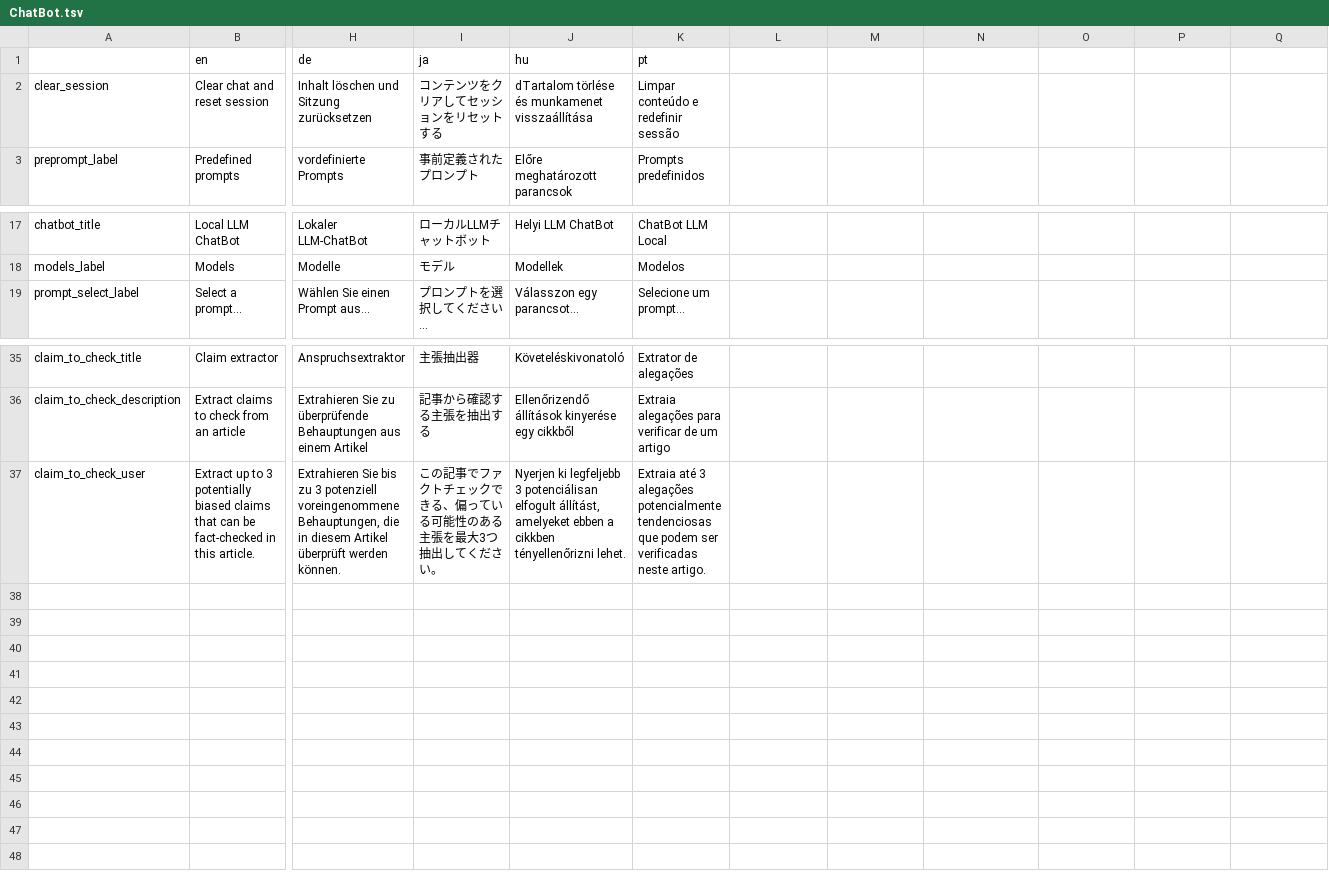
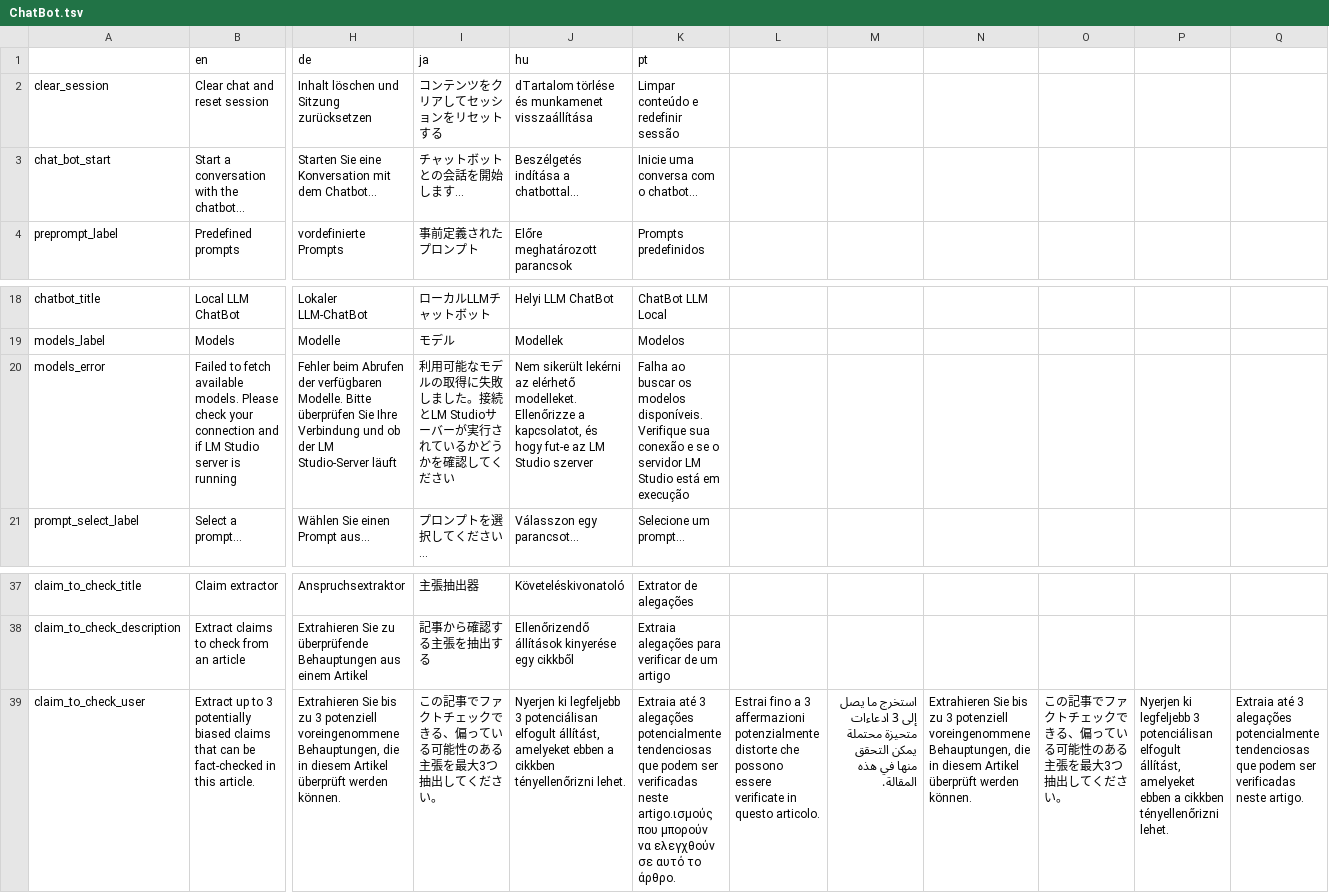
Before and after one commit to AFP-Medialab/InVID-Translations, a TSV file: components/NavItems/tools/ChatBot.tsv, drawn as a sheet; only a part is shown, gaps mark what is left out; addresses are those after the commit; rows hold the shown columns only; the diff names each change by its address in the sheet, - before the commit and + after, or states it on an @@ line.

Commit message:
add chatbot keys

```diff
--- a/components/NavItems/tools/ChatBot.tsv
+++ b/components/NavItems/tools/ChatBot.tsv
+row 3: chat_bot_start | Start a conversation with the chatbot... | Starten Sie eine Konversation mit dem Chatbot... | チャットボットとの会話を開始します... | Beszélgetés indítása a chatbottal... | Inicie uma conversa com o chatbot...
+row 20: models_error | Failed to fetch available models. Please check your connection and if LM Studio server is running | Fehler beim Abrufen der verfügbaren Modelle. Bitte überprüfen Sie Ihre Verbindung und ob der LM Studio-Server läuft | 利用可能なモデルの取得に失敗しました。接続とLM Studioサーバーが実行されているかどうかを確認してください | Nem sikerült lekérni az elérhető modelleket. Ellenőrizze a kapcsolatot, és hogy fut-e az LM Studio szerver | Falha ao buscar os modelos disponíveis. Verifique sua conexão e se o servidor LM Studio está em execução
-K39 (pt): …verificadas neste artigo.
+K39 (pt): …verificadas neste artigo.ισμούς που μπορούν να ελεγχθούν σε αυτό το άρθρο.
-L39: (empty)
+L39: Estrai fino a 3 affermazioni potenzialmente distorte che possono essere verificate in questo articolo.
-M39: (empty)
+M39: استخرج ما يصل إلى 3 ادعاءات متحيزة محتملة يمكن التحقق منها في هذه المقالة.
-N39: (empty)
+N39: Extrahieren Sie bis zu 3 potenziell voreingenommene Behauptungen, die in diesem Artikel überprüft werden können.
-O39: (empty)
+O39: この記事でファクトチェックできる、偏っている可能性のある主張を最大3つ抽出してください。
-P39: (empty)
+P39: Nyerjen ki legfeljebb 3 potenciálisan elfogult állítást, amelyeket ebben a cikkben tényellenőrizni lehet.
-Q39: (empty)
+Q39: Extraia até 3 alegações potencialmente tendenciosas que podem ser verificadas neste artigo.
```
